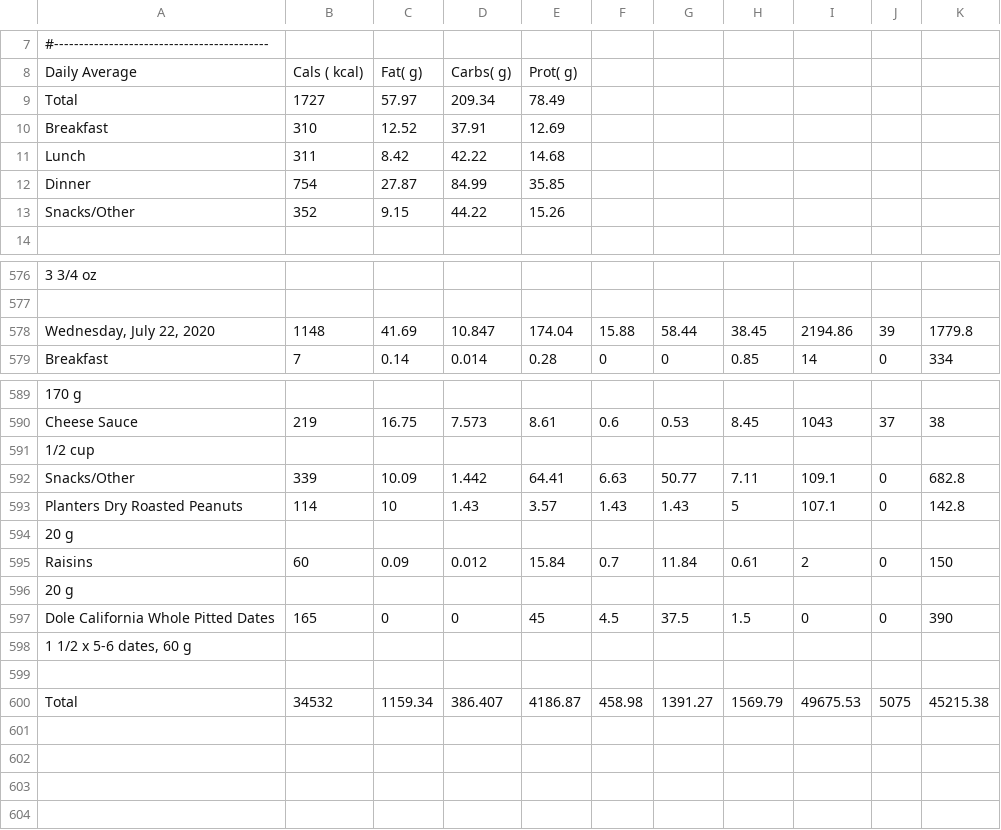
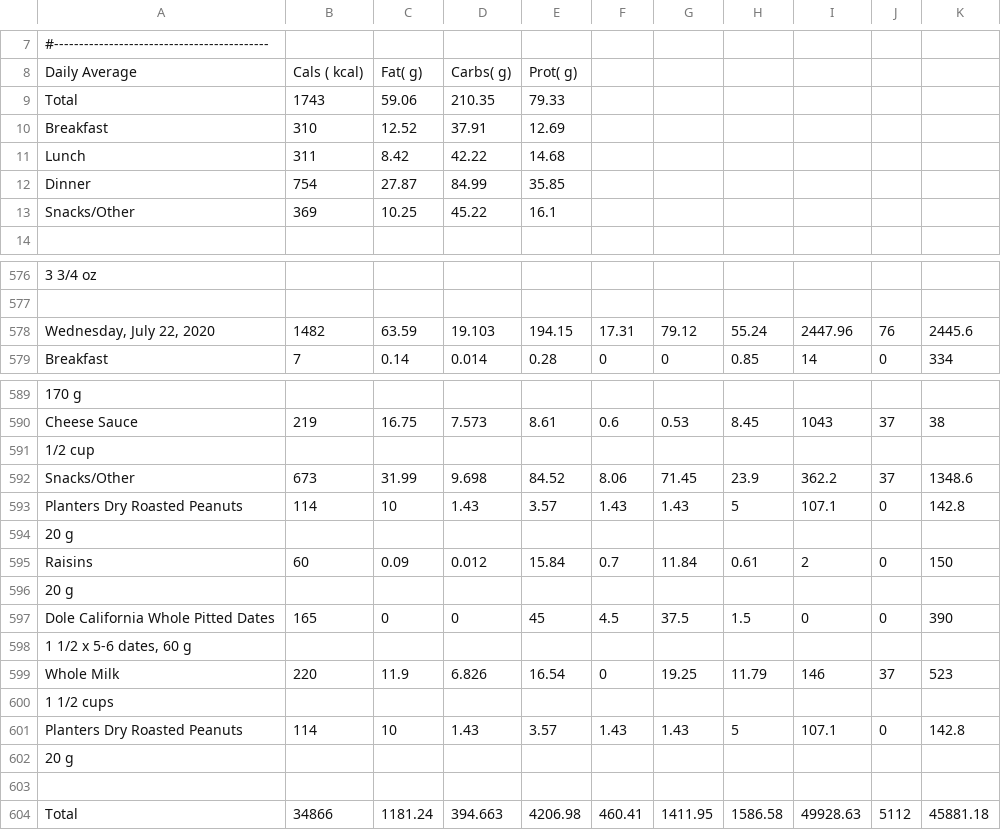
Before and after one commit to grf/d3-data, a CSV file: FoodDiary_Jul_20_foods.csv, drawn as a sheet; only a part is shown, gaps mark what is left out; removed rows and columns are numbered as before the commit, all else as after; the diff names each change by its address in the sheet, - before the commit and + after, or states it on an @@ line.

Commit message:
update data

```diff
--- a/FoodDiary_Jul_20_foods.csv
+++ b/FoodDiary_Jul_20_foods.csv
-row 9: Total | 1727 | 57.97 | 209.34 | 78.49
+row 9: Total | 1743 | 59.06 | 210.35 | 79.33
-row 13: Snacks/Other | 352 | 9.15 | 44.22 | 15.26
+row 13: Snacks/Other | 369 | 10.25 | 45.22 | 16.1
-row 578: Wednesday, July 22, 2020 | 1148 | 41.69 | 10.847 | 174.04 | 15.88 | 58.44 | 38.45 | 2194.86 | 39 | 1779.8
+row 578: Wednesday, July 22, 2020 | 1482 | 63.59 | 19.103 | 194.15 | 17.31 | 79.12 | 55.24 | 2447.96 | 76 | 2445.6
-row 592: Snacks/Other | 339 | 10.09 | 1.442 | 64.41 | 6.63 | 50.77 | 7.11 | 109.1 | 0 | 682.8
+row 592: Snacks/Other | 673 | 31.99 | 9.698 | 84.52 | 8.06 | 71.45 | 23.9 | 362.2 | 37 | 1348.6
+row 599: Whole Milk | 220 | 11.9 | 6.826 | 16.54 | 0 | 19.25 | 11.79 | 146 | 37 | 523
+row 600: 1 1/2 cups
+row 601: Planters Dry Roasted Peanuts | 114 | 10 | 1.43 | 3.57 | 1.43 | 1.43 | 5 | 107.1 | 0 | 142.8
+row 602: 20 g
-row 600: Total | 34532 | 1159.34 | 386.407 | 4186.87 | 458.98 | 1391.27 | 1569.79 | 49675.53 | 5075 | 45215.38
+row 604: Total | 34866 | 1181.24 | 394.663 | 4206.98 | 460.41 | 1411.95 | 1586.58 | 49928.63 | 5112 | 45881.18
```
Also changed, not shown: weight-and-nutrients.csv.
